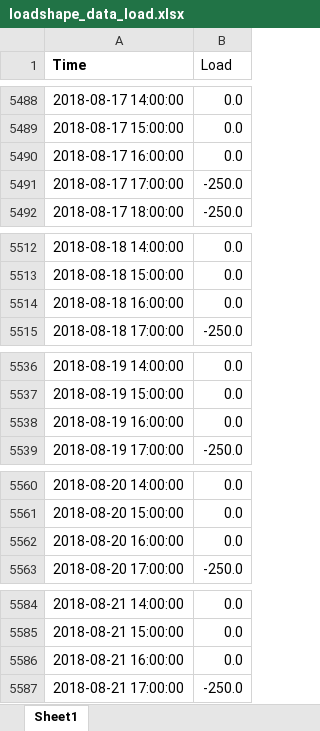
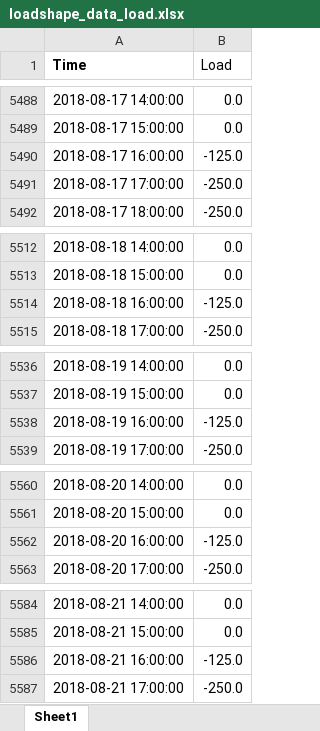
Before and after one commit to FraunhoferCMI/GlobalSchedulerCore, an Excel workbook: GS_Optimizer/loadshape_data_load.xlsx, sheet Sheet1, drawn as a sheet; only a part is shown, gaps mark what is left out; values as stored, in another font and other column widths than the file's, no borders; the diff covers the shown part only; the diff names each change by its address in the sheet, - before the commit and + after, or states it on an @@ line.

Commit message:
update load shape

```diff
--- a/GS_Optimizer/loadshape_data_load.xlsx (sheet Sheet1)
+++ b/GS_Optimizer/loadshape_data_load.xlsx (sheet Sheet1)
-B5490 (Load): 0.0
+B5490 (Load): -125.0
-B5514 (Load): 0.0
+B5514 (Load): -125.0
-B5538 (Load): 0.0
+B5538 (Load): -125.0
-B5562 (Load): 0.0
+B5562 (Load): -125.0
-B5586 (Load): 0.0
+B5586 (Load): -125.0
```
Also changed, not shown: 317 edited cells elsewhere in this sheet.
